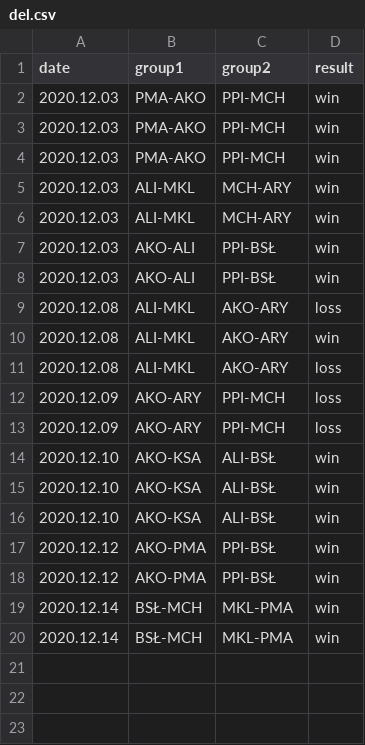
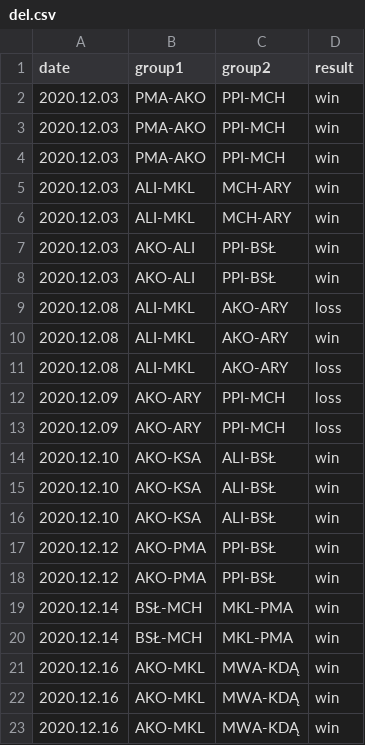
Before and after one commit to kajmaj87/kicker, a CSV file: del.csv, drawn as a sheet; the diff names each change by its address in the sheet, - before the commit and + after, or states it on an @@ line.

Commit message:
Update del.csv

```diff
--- a/del.csv
+++ b/del.csv
+row 21: 2020.12.16 | AKO-MKL | MWA-KDĄ | win
+row 22: 2020.12.16 | AKO-MKL | MWA-KDĄ | win
+row 23: 2020.12.16 | AKO-MKL | MWA-KDĄ | win
```
